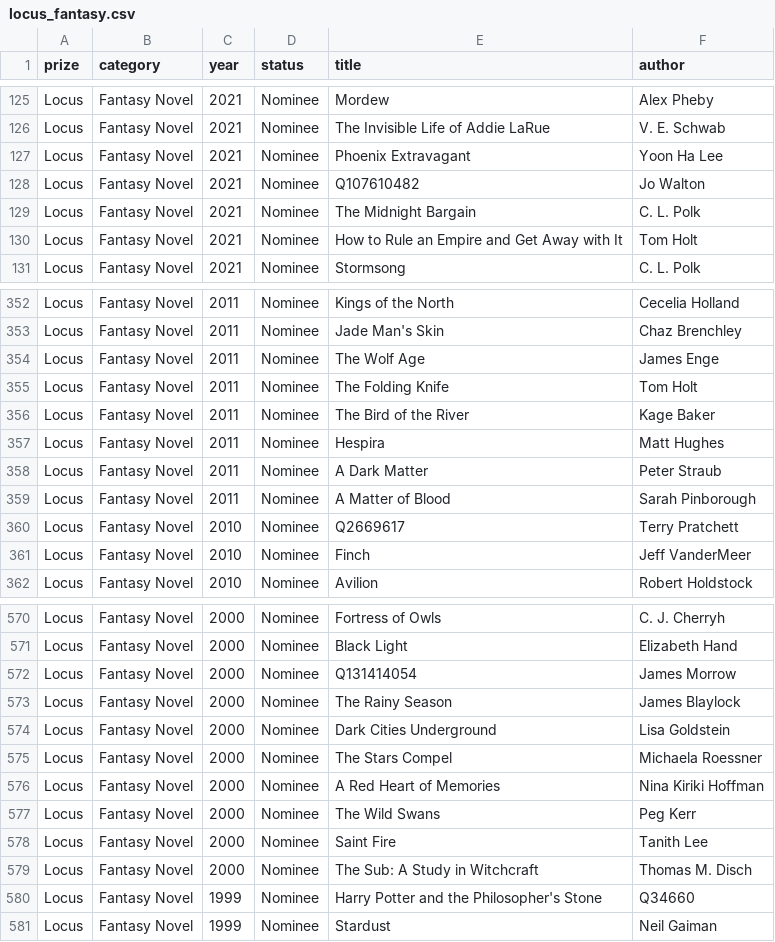
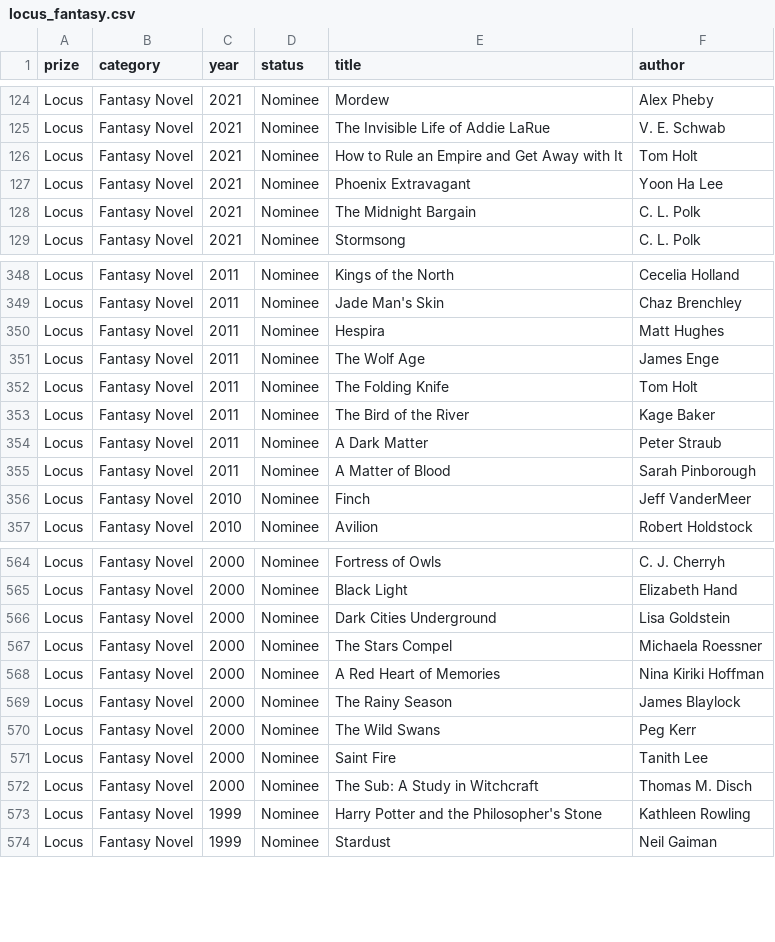
Before and after one commit to jredwards/calibre-award-tagger, a CSV file: data/cache/locus_fantasy.csv, drawn as a sheet; only a part is shown, gaps mark what is left out; the diff covers the shown part only.

```diff
--- a/data/cache/locus_fantasy.csv
+++ b/data/cache/locus_fantasy.csv
@@ -126,6 +125,5 @@ Locus,Fantasy Novel,2021,Nominee,Mordew,Alex Pheby
 Locus,Fantasy Novel,2021,Nominee,The Invisible Life of Addie LaRue,V. E. Schwab
+Locus,Fantasy Novel,2021,Nominee,How to Rule an Empire and Get Away with It,Tom Holt
 Locus,Fantasy Novel,2021,Nominee,Phoenix Extravagant,Yoon Ha Lee
-Locus,Fantasy Novel,2021,Nominee,Q107610482,Jo Walton
 Locus,Fantasy Novel,2021,Nominee,The Midnight Bargain,C. L. Polk
-Locus,Fantasy Novel,2021,Nominee,How to Rule an Empire and Get Away with It,Tom Holt
 Locus,Fantasy Novel,2021,Nominee,Stormsong,C. L. Polk
@@ -353,2 +349,3 @@ Locus,Fantasy Novel,2011,Nominee,Kings of the North,Cecelia Holland
 Locus,Fantasy Novel,2011,Nominee,Jade Man's Skin,Chaz Brenchley
+Locus,Fantasy Novel,2011,Nominee,Hespira,Matt Hughes
 Locus,Fantasy Novel,2011,Nominee,The Wolf Age,James Enge
@@ -356,6 +353,4 @@ Locus,Fantasy Novel,2011,Nominee,The Folding Knife,Tom Holt
 Locus,Fantasy Novel,2011,Nominee,The Bird of the River,Kage Baker
-Locus,Fantasy Novel,2011,Nominee,Hespira,Matt Hughes
 Locus,Fantasy Novel,2011,Nominee,A Dark Matter,Peter Straub
 Locus,Fantasy Novel,2011,Nominee,A Matter of Blood,Sarah Pinborough
-Locus,Fantasy Novel,2010,Nominee,Q2669617,Terry Pratchett
 Locus,Fantasy Novel,2010,Nominee,Finch,Jeff VanderMeer
@@ -571,4 +565,2 @@ Locus,Fantasy Novel,2000,Nominee,Fortress of Owls,C. J. Cherryh
 Locus,Fantasy Novel,2000,Nominee,Black Light,Elizabeth Hand
-Locus,Fantasy Novel,2000,Nominee,Q131414054,James Morrow
-Locus,Fantasy Novel,2000,Nominee,The Rainy Season,James Blaylock
 Locus,Fantasy Novel,2000,Nominee,Dark Cities Underground,Lisa Goldstein
@@ -576,2 +568,3 @@ Locus,Fantasy Novel,2000,Nominee,The Stars Compel,Michaela Roessner
 Locus,Fantasy Novel,2000,Nominee,A Red Heart of Memories,Nina Kiriki Hoffman
+Locus,Fantasy Novel,2000,Nominee,The Rainy Season,James Blaylock
 Locus,Fantasy Novel,2000,Nominee,The Wild Swans,Peg Kerr
@@ -579,3 +572,3 @@ Locus,Fantasy Novel,2000,Nominee,Saint Fire,Tanith Lee
 Locus,Fantasy Novel,2000,Nominee,The Sub: A Study in Witchcraft,Thomas M. Disch
-Locus,Fantasy Novel,1999,Nominee,Harry Potter and the Philosopher's Stone,Q34660
+Locus,Fantasy Novel,1999,Nominee,Harry Potter and the Philosopher's Stone,Kathleen Rowling
 Locus,Fantasy Novel,1999,Nominee,Stardust,Neil Gaiman
```
Also changed, not shown: 3 added rows, 7 removed rows, 74 moved rows and 25 edited cells elsewhere in this file, data/cache/booker.csv, data/cache/clarke.csv, 13 other files.
